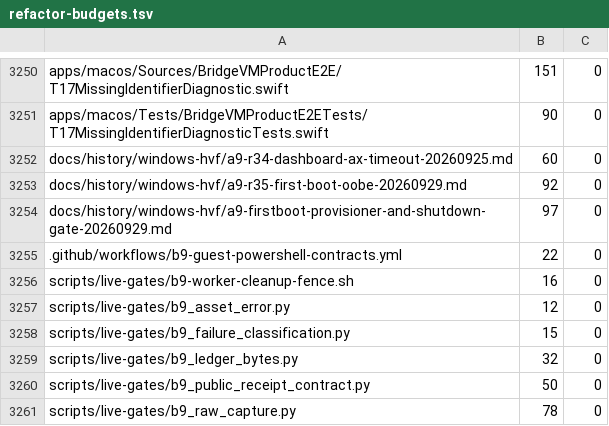
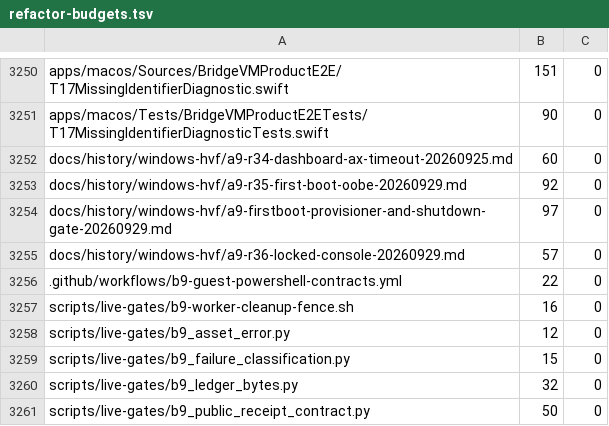
Before and after one commit to Ketchio-dev/bridgevm, a TSV file: scripts/refactor-budgets.tsv, drawn as a sheet; only a part is shown, gaps mark what is left out; the shorter side is filled out with more unchanged rows; the diff names each change by its address in the sheet, - before the commit and + after, or states it on an @@ line.

```diff
--- a/scripts/refactor-budgets.tsv
+++ b/scripts/refactor-budgets.tsv
+row 3255: docs/history/windows-hvf/a9-r36-locked-console-20260929.md | 57 | 0
```
Also changed, not shown: docs/document-manifest.tsv, 2 other files.
